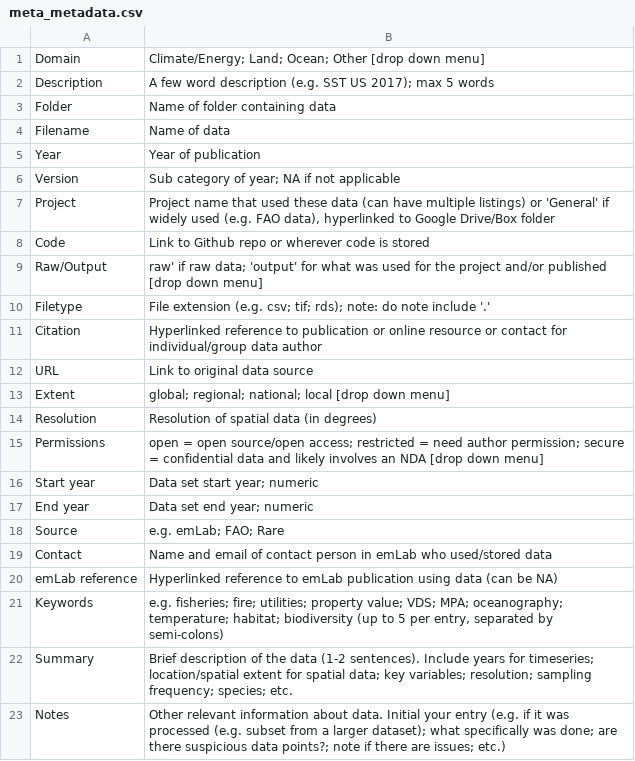
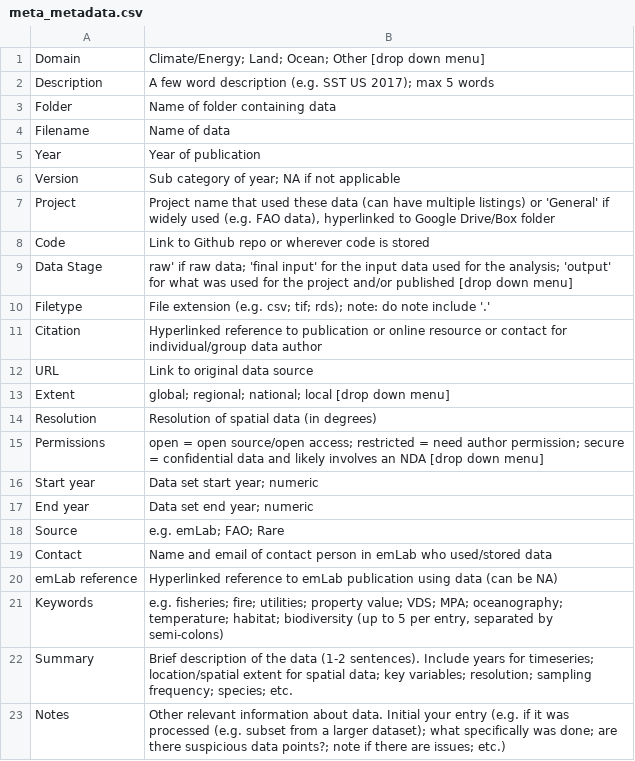
Before and after one commit to emlab-ucsb/SOP, a CSV file: images/meta_metadata.csv, drawn as a sheet; removed rows and columns are numbered as before the commit, all else as after; the diff names each change by its address in the sheet, - before the commit and + after, or states it on an @@ line.

Commit message:
update raw/output data column

```diff
--- a/images/meta_metadata.csv
+++ b/images/meta_metadata.csv
-row 9: Raw/Output | raw' if raw data; 'output' for what was used for the project and/or published [drop down menu]
+row 9: Data Stage | raw' if raw data; 'final input' for the input data used for the analysis; 'output' for what was used for the project and/or published [drop down menu]
```
